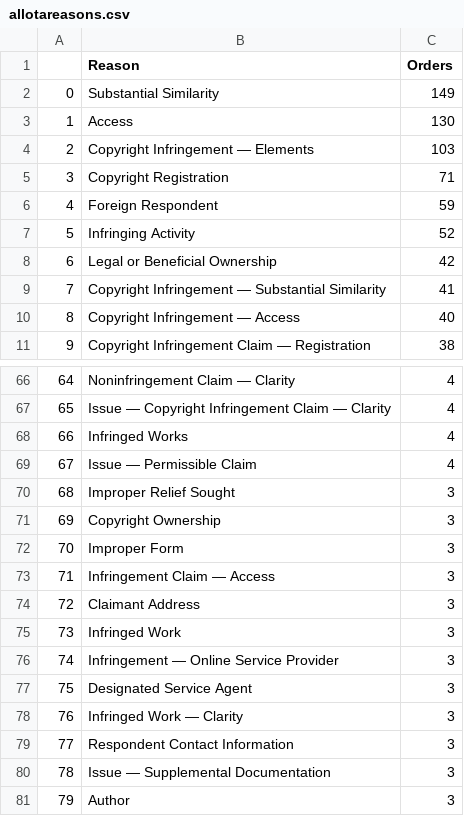
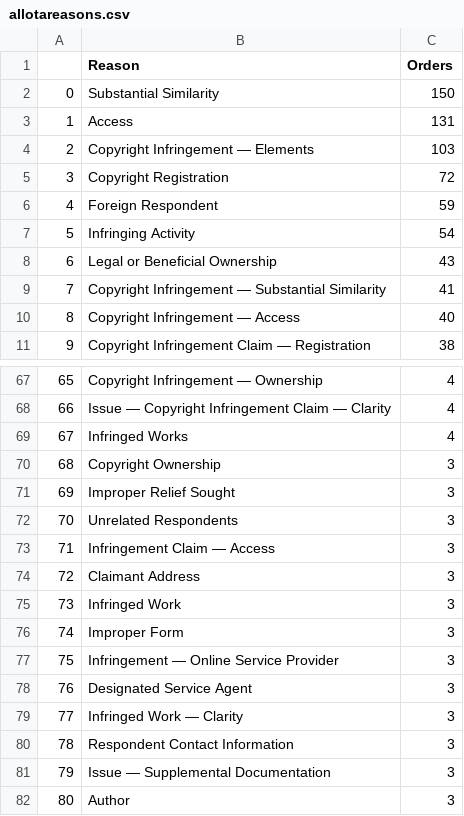
Before and after one commit to bibliobaloney/bibliobaloney.github.io, a CSV file: allotareasons.csv, drawn as a sheet; only a part is shown, gaps mark what is left out; addresses are those after the commit; the diff covers the shown part only; the diff names each change by its address in the sheet, - before the commit and + after, or states it on an @@ line.

```diff
--- a/allotareasons.csv
+++ b/allotareasons.csv
-C2 (Orders): 149
+C2 (Orders): 150
-C3 (Orders): 130
+C3 (Orders): 131
-C5 (Orders): 71
+C5 (Orders): 72
-C7 (Orders): 52
+C7 (Orders): 54
-C8 (Orders): 42
+C8 (Orders): 43
@@ column A renumbered between rows 23 and 194 @@
-B67 (Reason): Noninfringement Claim — Clarity
+B67 (Reason): Copyright Infringement — Ownership
@@ row 69 moved to row 66: 64 @@
+row 70: 68 | Copyright Ownership | 3
-B72 (Reason): Copyright Ownership
+B72 (Reason): Unrelated Respondents
@@ row 72 moved to row 76: 74 @@
```
Also changed, not shown: 3 added rows, 4 removed rows, 69 moved rows and 1 edited cell elsewhere in this file, dmcadescriptions.csv, 5 other files.
